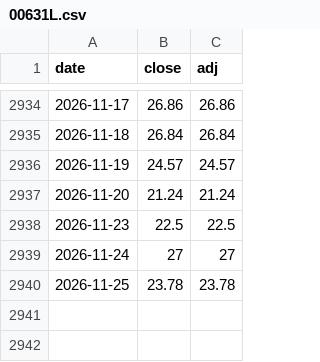
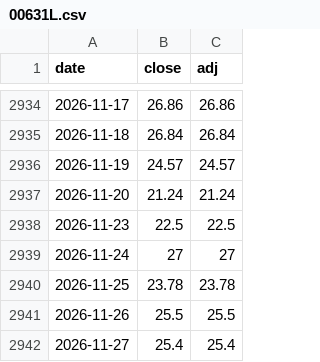
Before and after one commit to htnvt241/etf-tools, a CSV file: data/00631L.csv, drawn as a sheet; only a part is shown, gaps mark what is left out.

```diff
--- a/data/00631L.csv
+++ b/data/00631L.csv
@@ -2940 +2940,3 @@ date,close,adj
 2026-11-25,23.78,23.78
+2026-11-26,25.5,25.5
+2026-11-27,25.4,25.4
```
Also changed, not shown: data/0050.csv, data/006208.csv, 11 other files.
